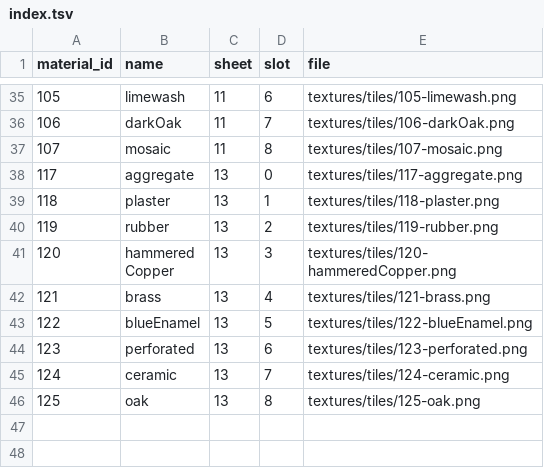
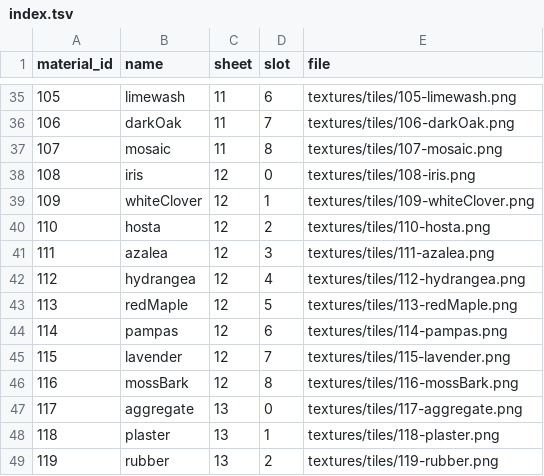
Before and after one commit to sc8z35a-collab/GIT-Y1, a TSV file: textures/index.tsv, drawn as a sheet; only a part is shown, gaps mark what is left out; the shorter side is filled out with more unchanged rows; the diff covers the shown part only.

```diff
--- a/textures/index.tsv
+++ b/textures/index.tsv
@@ -37,2 +37,11 @@ material_id	name	sheet	slot	file
 107	mosaic	11	8	textures/tiles/107-mosaic.png
+108	iris	12	0	textures/tiles/108-iris.png
+109	whiteClover	12	1	textures/tiles/109-whiteClover.png
+110	hosta	12	2	textures/tiles/110-hosta.png
+111	azalea	12	3	textures/tiles/111-azalea.png
+112	hydrangea	12	4	textures/tiles/112-hydrangea.png
+113	redMaple	12	5	textures/tiles/113-redMaple.png
+114	pampas	12	6	textures/tiles/114-pampas.png
+115	lavender	12	7	textures/tiles/115-lavender.png
+116	mossBark	12	8	textures/tiles/116-mossBark.png
 117	aggregate	13	0	textures/tiles/117-aggregate.png
```
Also changed, not shown: 25 added rows elsewhere in this file, 45 other files.
